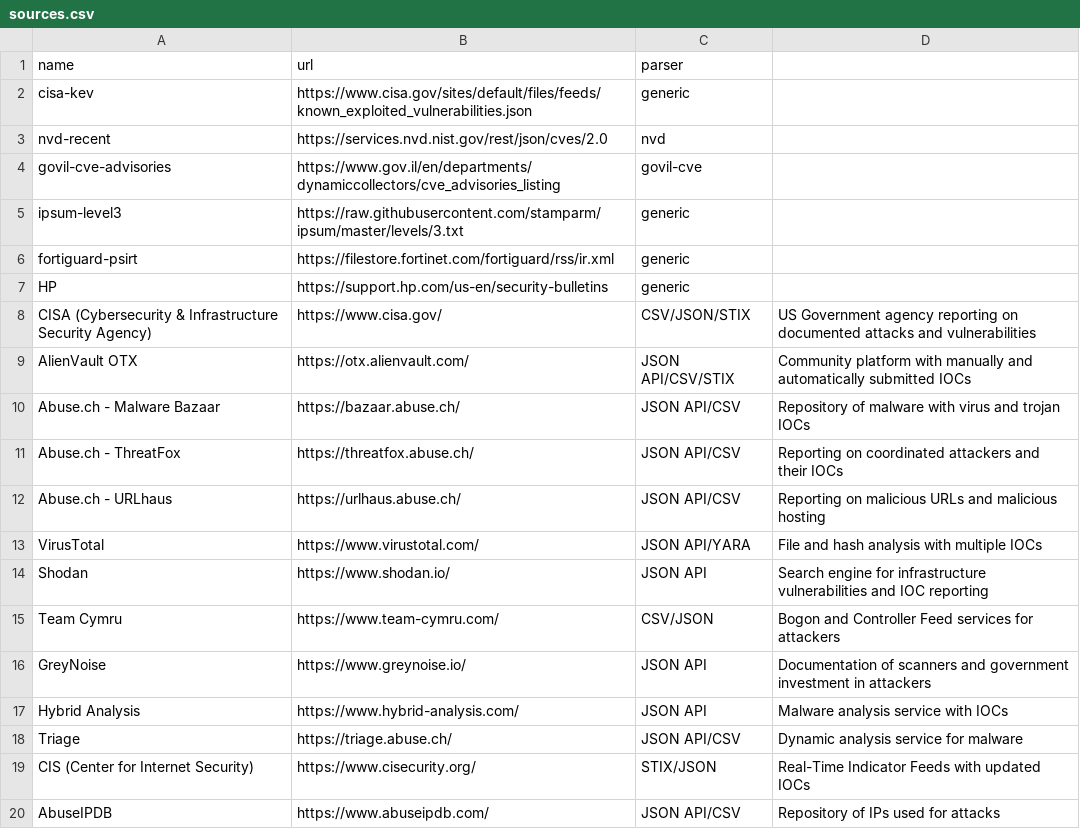
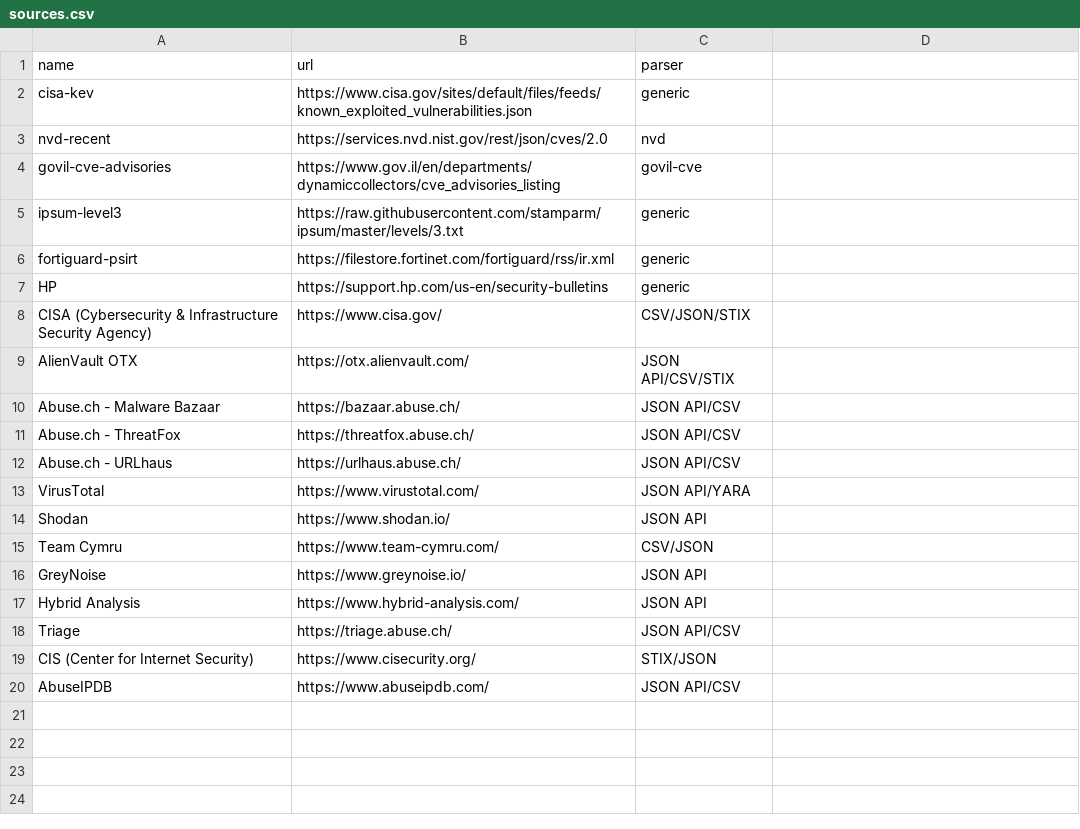
Before and after one commit to yosirat2016-dotcom/Misp, a CSV file: scripts/sources.csv, drawn as a sheet.

```diff
--- a/scripts/sources.csv
+++ b/scripts/sources.csv
@@ -7,14 +7,14 @@ fortiguard-psirt,https://filestore.fortinet.com/fortiguard/rss/ir.xml,generic
 HP,https://support.hp.com/us-en/security-bulletins,generic
-CISA (Cybersecurity & Infrastructure Security Agency),https://www.cisa.gov/,CSV/JSON/STIX,US Government agency reporting on documented attacks and vulnerabilities
-AlienVault OTX,https://otx.alienvault.com/,JSON API/CSV/STIX,Community platform with manually and automatically submitted IOCs
-Abuse.ch - Malware Bazaar,https://bazaar.abuse.ch/,JSON API/CSV,Repository of malware with virus and trojan IOCs
-Abuse.ch - ThreatFox,https://threatfox.abuse.ch/,JSON API/CSV,Reporting on coordinated attackers and their IOCs
-Abuse.ch - URLhaus,https://urlhaus.abuse.ch/,JSON API/CSV,Reporting on malicious URLs and malicious hosting
-VirusTotal,https://www.virustotal.com/,JSON API/YARA,File and hash analysis with multiple IOCs
-Shodan,https://www.shodan.io/,JSON API,Search engine for infrastructure vulnerabilities and IOC reporting
-Team Cymru,https://www.team-cymru.com/,CSV/JSON,Bogon and Controller Feed services for attackers
-GreyNoise,https://www.greynoise.io/,JSON API,Documentation of scanners and government investment in attackers
-Hybrid Analysis,https://www.hybrid-analysis.com/,JSON API,Malware analysis service with IOCs
-Triage,https://triage.abuse.ch/,JSON API/CSV,Dynamic analysis service for malware
-CIS (Center for Internet Security),https://www.cisecurity.org/,STIX/JSON,Real-Time Indicator Feeds with updated IOCs
-AbuseIPDB,https://www.abuseipdb.com/,JSON API/CSV,Repository of IPs used for attacks
+CISA (Cybersecurity & Infrastructure Security Agency),https://www.cisa.gov/,CSV/JSON/STIX
+AlienVault OTX,https://otx.alienvault.com/,JSON API/CSV/STIX
+Abuse.ch - Malware Bazaar,https://bazaar.abuse.ch/,JSON API/CSV
+Abuse.ch - ThreatFox,https://threatfox.abuse.ch/,JSON API/CSV
+Abuse.ch - URLhaus,https://urlhaus.abuse.ch/,JSON API/CSV
+VirusTotal,https://www.virustotal.com/,JSON API/YARA
+Shodan,https://www.shodan.io/,JSON API
+Team Cymru,https://www.team-cymru.com/,CSV/JSON
+GreyNoise,https://www.greynoise.io/,JSON API
+Hybrid Analysis,https://www.hybrid-analysis.com/,JSON API
+Triage,https://triage.abuse.ch/,JSON API/CSV
+CIS (Center for Internet Security),https://www.cisecurity.org/,STIX/JSON
+AbuseIPDB,https://www.abuseipdb.com/,JSON API/CSV
```
